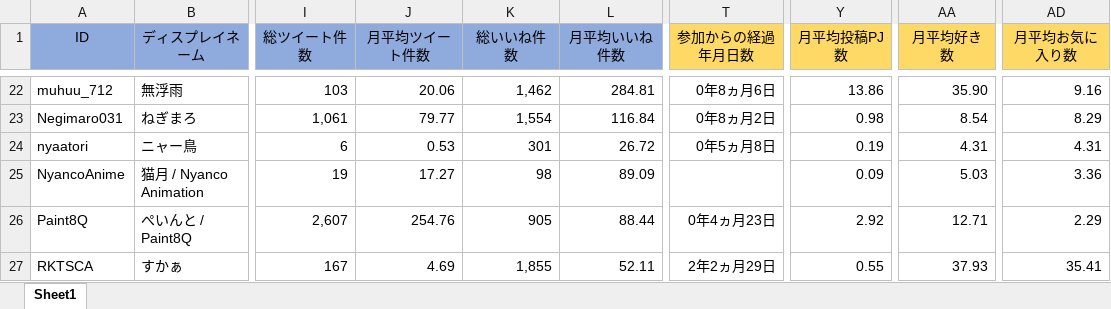
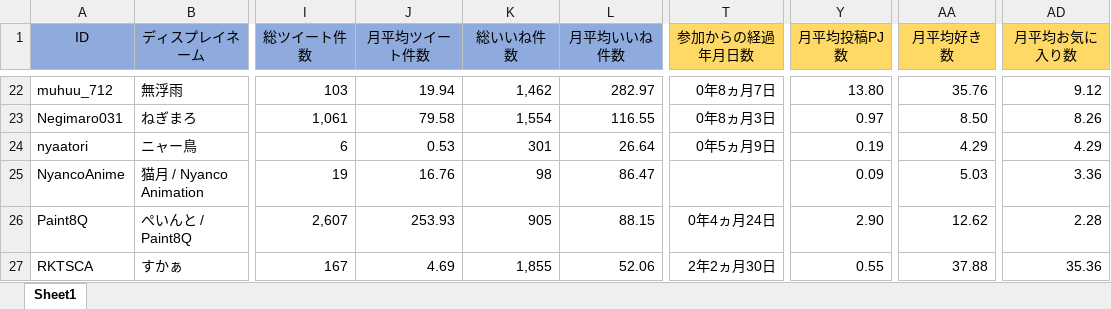
Before and after one commit to mayssh-01/Twitter_Scratch, an Excel workbook: xlsx/Advanced_Twitter&Scratch_アカウント所持者リスト.xlsx, sheet Sheet1, drawn as a sheet; only a part is shown, gaps mark what is left out; values as stored, in another font and other column widths than the file's, no borders; conditional formats not drawn; the diff covers the shown part only; the diff names each change by its address in the sheet, - before the commit and + after, or states it on an @@ line.

```diff
--- a/xlsx/Advanced_Twitter&Scratch_アカウント所持者リスト.xlsx (sheet Sheet1)
+++ b/xlsx/Advanced_Twitter&Scratch_アカウント所持者リスト.xlsx (sheet Sheet1)
-J22 (月平均ツイート件数): 20.06
+J22 (月平均ツイート件数): 19.94
-L22 (月平均いいね件数): 284.81
+L22 (月平均いいね件数): 282.97
-T22 (参加からの経過年月日数): 0年8ヵ月6日
+T22 (参加からの経過年月日数): 0年8ヵ月7日
-Y22 (月平均投稿PJ数): 13.86
+Y22 (月平均投稿PJ数): 13.80
-AA22 (月平均好き数): 35.90
+AA22 (月平均好き数): 35.76
-AD22 (月平均お気に入り数): 9.16
+AD22 (月平均お気に入り数): 9.12
-J23 (月平均ツイート件数): 79.77
+J23 (月平均ツイート件数): 79.58
-L23 (月平均いいね件数): 116.84
+L23 (月平均いいね件数): 116.55
-T23 (参加からの経過年月日数): 0年8ヵ月2日
+T23 (参加からの経過年月日数): 0年8ヵ月3日
-Y23 (月平均投稿PJ数): 0.98
+Y23 (月平均投稿PJ数): 0.97
-AA23 (月平均好き数): 8.54
+AA23 (月平均好き数): 8.50
-AD23 (月平均お気に入り数): 8.29
+AD23 (月平均お気に入り数): 8.26
-L24 (月平均いいね件数): 26.72
+L24 (月平均いいね件数): 26.64
-T24 (参加からの経過年月日数): 0年5ヵ月8日
+T24 (参加からの経過年月日数): 0年5ヵ月9日
-AA24 (月平均好き数): 4.31
+AA24 (月平均好き数): 4.29
-AD24 (月平均お気に入り数): 4.31
+AD24 (月平均お気に入り数): 4.29
-J25 (月平均ツイート件数): 17.27
+J25 (月平均ツイート件数): 16.76
-L25 (月平均いいね件数): 89.09
+L25 (月平均いいね件数): 86.47
-J26 (月平均ツイート件数): 254.76
+J26 (月平均ツイート件数): 253.93
-L26 (月平均いいね件数): 88.44
+L26 (月平均いいね件数): 88.15
-T26 (参加からの経過年月日数): 0年4ヵ月23日
+T26 (参加からの経過年月日数): 0年4ヵ月24日
-Y26 (月平均投稿PJ数): 2.92
+Y26 (月平均投稿PJ数): 2.90
-AA26 (月平均好き数): 12.71
+AA26 (月平均好き数): 12.62
-AD26 (月平均お気に入り数): 2.29
+AD26 (月平均お気に入り数): 2.28
-L27 (月平均いいね件数): 52.11
+L27 (月平均いいね件数): 52.06
-T27 (参加からの経過年月日数): 2年2ヵ月29日
+T27 (参加からの経過年月日数): 2年2ヵ月30日
-AA27 (月平均好き数): 37.93
+AA27 (月平均好き数): 37.88
-AD27 (月平均お気に入り数): 35.41
+AD27 (月平均お気に入り数): 35.36
```
Also changed, not shown: 14 added rows, 1 removed row and 707 edited cells elsewhere in this sheet, formulas that keep their value, xlsx/Normal_Twitter&Scratch_アカウント所持者リスト.xlsx.
